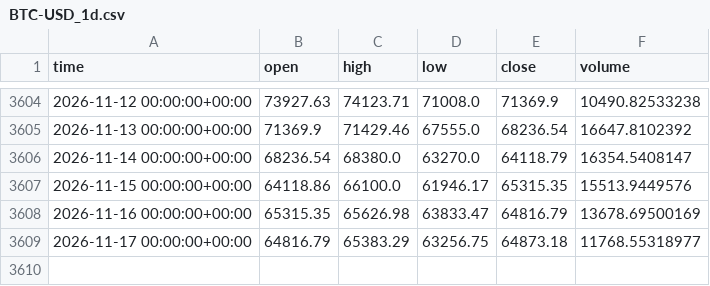
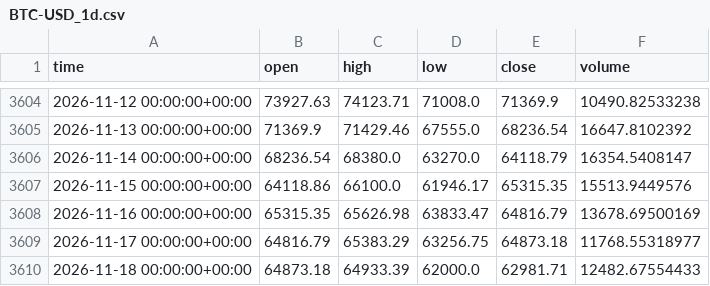
Before and after one commit to clairejhdaifu-collab/Aplus, a CSV file: crypto_bot/data/BTC-USD_1d.csv, drawn as a sheet; only a part is shown, gaps mark what is left out.

Commit message:
crypto-bot: 2026-11-19 signal

```diff
--- a/crypto_bot/data/BTC-USD_1d.csv
+++ b/crypto_bot/data/BTC-USD_1d.csv
@@ -3609 +3609,2 @@ time,open,high,low,close,volume
 2026-11-17 00:00:00+00:00,64816.79,65383.29,63256.75,64873.18,11768.55318977
+2026-11-18 00:00:00+00:00,64873.18,64933.39,62000.0,62981.71,12482.67554433
```
Also changed, not shown: crypto_bot/data/ETH-USD_1d.csv, 2 other files.
